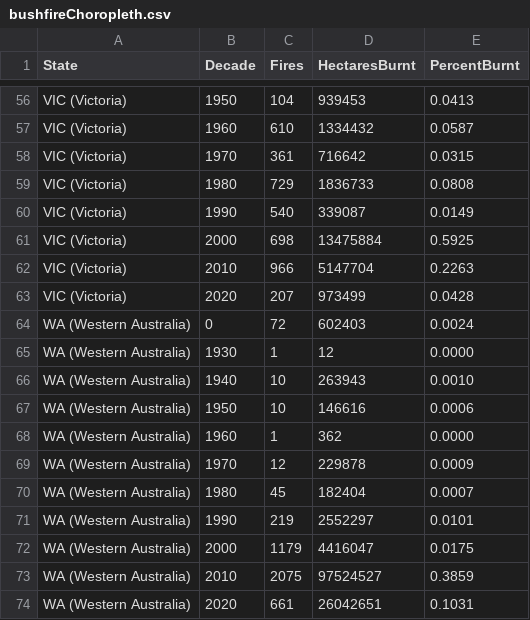
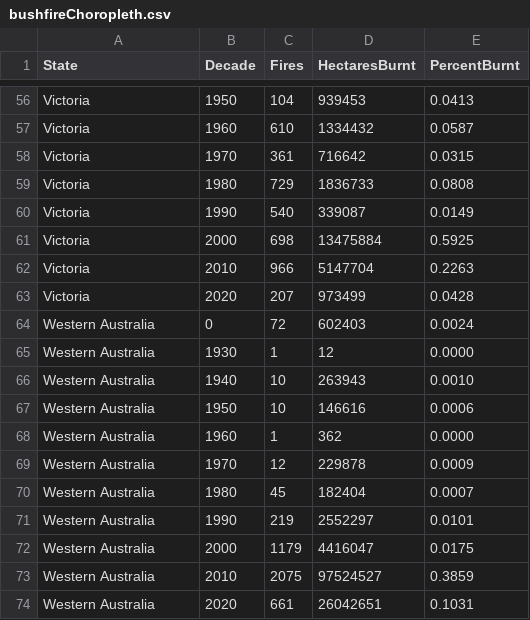
Before and after one commit to SeanMASilva/FIT3179-Datavis2, a CSV file: src/assets/bushfireChoropleth.csv, drawn as a sheet; only a part is shown, gaps mark what is left out; the diff covers the shown part only; the diff names each change by its address in the sheet, - before the commit and + after, or states it on an @@ line.

Commit message:
Change state name in choropleth

```diff
--- a/src/assets/bushfireChoropleth.csv
+++ b/src/assets/bushfireChoropleth.csv
-A56:A63 (State): VIC (Victoria)
+A56:A63 (State): Victoria
-A64:A74 (State): WA (Western Australia)
+A64:A74 (State): Western Australia
```
Also changed, not shown: 54 edited cells elsewhere in this file, 1 other file.
